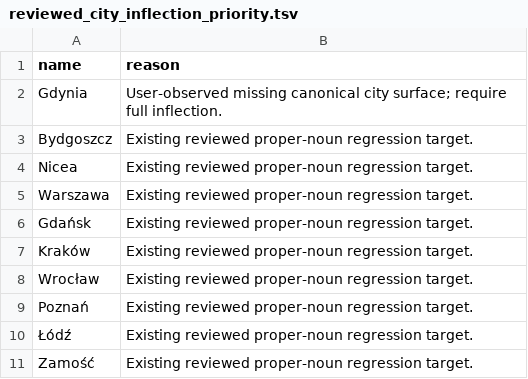
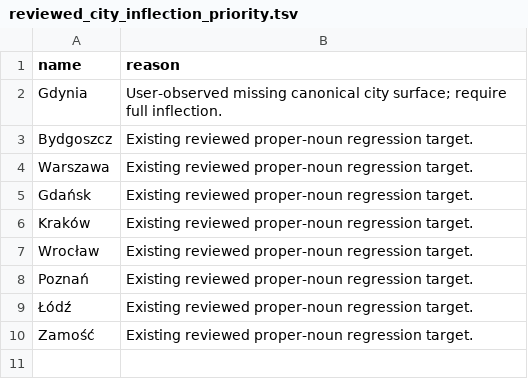
Before and after one commit to jakamilek/CleverKeys-langpack-pl, a TSV file: sources/staging/reviewed_city_inflection_priority.tsv, drawn as a sheet.

Commit message:
Remove non-TERYT Nicea from city inflection priorities

```diff
--- a/sources/staging/reviewed_city_inflection_priority.tsv
+++ b/sources/staging/reviewed_city_inflection_priority.tsv
@@ -3,3 +3,2 @@ Gdynia	User-observed missing canonical city surface; require full inflection.
 Bydgoszcz	Existing reviewed proper-noun regression target.
-Nicea	Existing reviewed proper-noun regression target.
 Warszawa	Existing reviewed proper-noun regression target.
```
